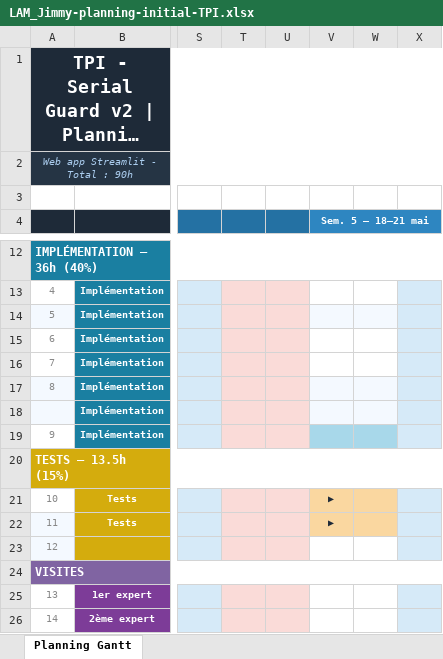
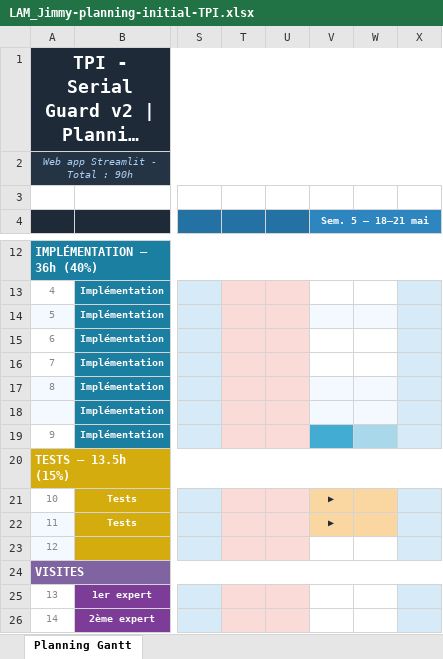
Before and after one commit to jimmylamcpnv/TPI, an Excel workbook: Documents/LAM_Jimmy-planning-initial-TPI.xlsx, sheet Planning Gantt, drawn as a sheet; only a part is shown, gaps mark what is left out; long unchanged cells end in …; values as stored, in another font and other column widths than the file's, no borders; the diff names each change by its address in the sheet, - before the commit and + after, or states it on an @@ line.

```diff
--- a/Documents/LAM_Jimmy-planning-initial-TPI.xlsx (sheet Planning Gantt)
+++ b/Documents/LAM_Jimmy-planning-initial-TPI.xlsx (sheet Planning Gantt)
-V19 fill: #A8D8EA
+V19 fill: #42ACD2
```
Also changed, not shown: Documents/LAM_Jimmy-journal-travail-TPI.xlsx, 13 other files.
